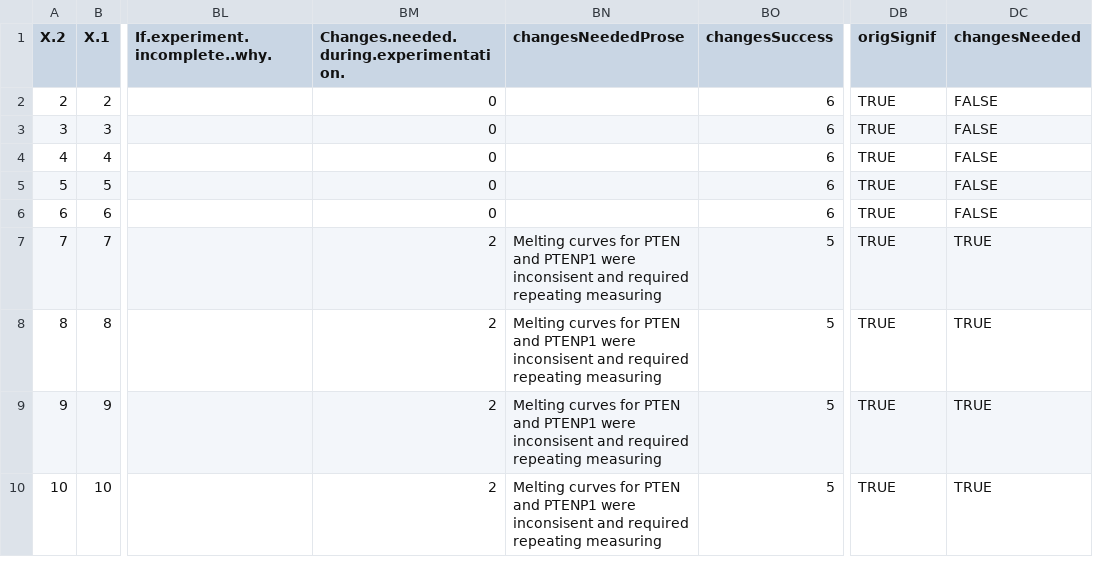
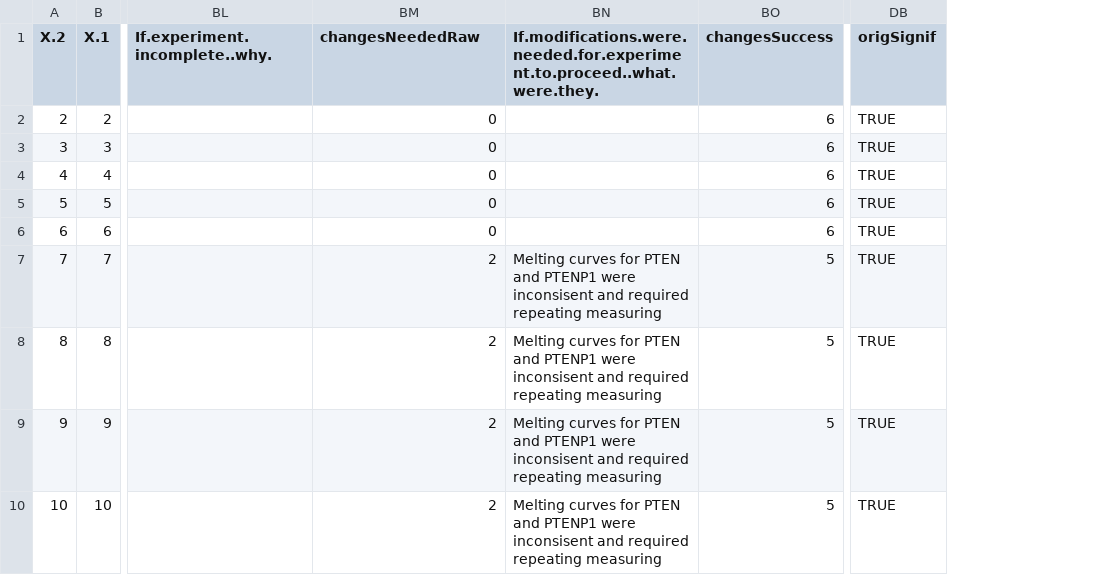
Before and after one commit to mayamathur/rpcb, a CSV file: Prepped data/prepped_outcome_level_data.csv, drawn as a sheet; only a part is shown, gaps mark what is left out; the diff names each change by its address in the sheet, - before the commit and + after, or states it on an @@ line.

```diff
--- a/Prepped data/prepped_outcome_level_data.csv
+++ b/Prepped data/prepped_outcome_level_data.csv
-column DC (changesNeeded), rows 2-10: FALSE | FALSE | FALSE | FALSE | FALSE | TRUE | TRUE | TRUE | TRUE
-BM1: Changes.needed.during.experimentation.
+BM1: changesNeededRaw
-BN1: changesNeededProse
+BN1: If.modifications.were.needed.for.experiment.to.proceed..what.were.they.
```
Also changed, not shown: Prepped data/Intermediate work/intermediate_dataset_step3.csv, Prepped data/Intermediate work/intermediate_dataset_step4.csv, 2 other files.
